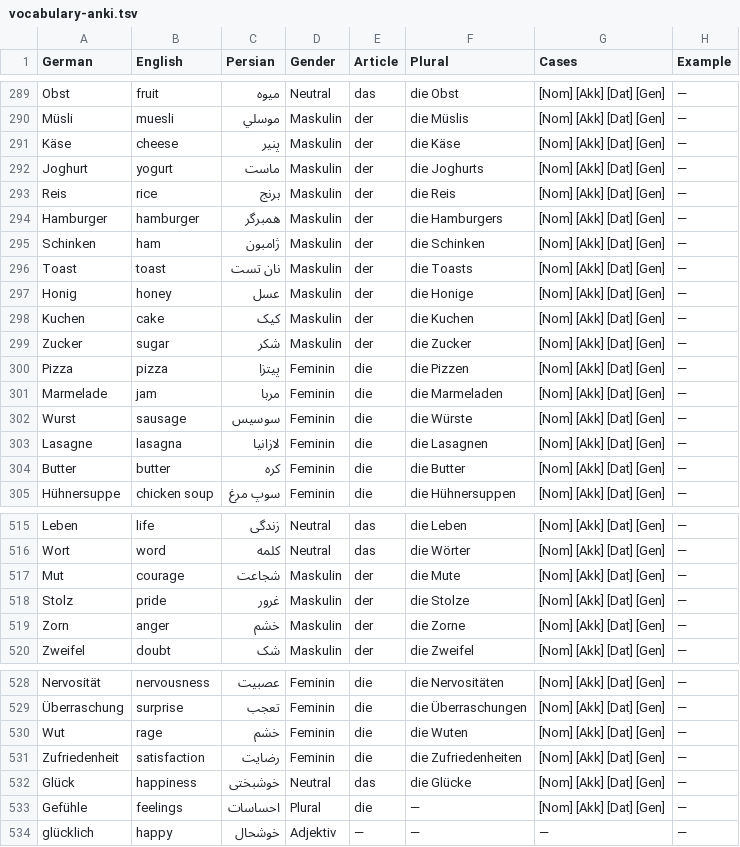
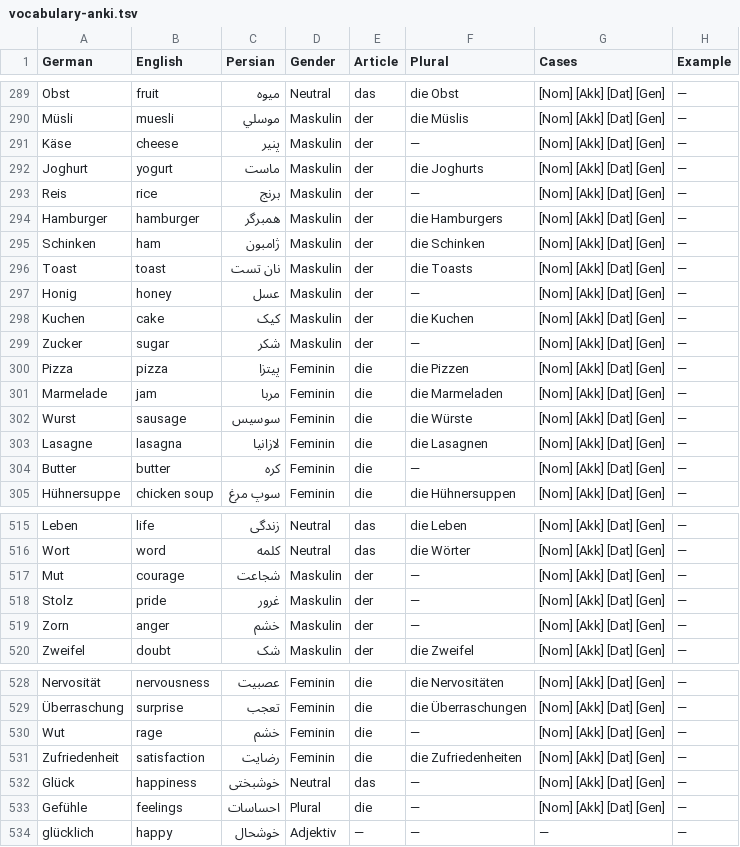
Before and after one commit to alisadeghiaghili/Deutsch, a TSV file: A1/flashcards/vocabulary-anki.tsv, drawn as a sheet; only a part is shown, gaps mark what is left out; the diff covers the shown part only.

```diff
--- a/A1/flashcards/vocabulary-anki.tsv
+++ b/A1/flashcards/vocabulary-anki.tsv
@@ -290,5 +290,5 @@ Obst	fruit	میوه	Neutral	das	die Obst	[Nom] [Akk] [Dat] [Gen]	—
 Müsli	muesli	موسلي	Maskulin	der	die Müslis	[Nom] [Akk] [Dat] [Gen]	—
-Käse	cheese	پنیر	Maskulin	der	die Käse	[Nom] [Akk] [Dat] [Gen]	—
+Käse	cheese	پنیر	Maskulin	der	—	[Nom] [Akk] [Dat] [Gen]	—
 Joghurt	yogurt	ماست	Maskulin	der	die Joghurts	[Nom] [Akk] [Dat] [Gen]	—
-Reis	rice	برنج	Maskulin	der	die Reis	[Nom] [Akk] [Dat] [Gen]	—
+Reis	rice	برنج	Maskulin	der	—	[Nom] [Akk] [Dat] [Gen]	—
 Hamburger	hamburger	همبرگر	Maskulin	der	die Hamburgers	[Nom] [Akk] [Dat] [Gen]	—
@@ -296,5 +296,5 @@ Schinken	ham	ژامبون	Maskulin	der	die Schinken	[Nom] [Akk] [Dat] [Gen]	—
 Toast	toast	نان تست	Maskulin	der	die Toasts	[Nom] [Akk] [Dat] [Gen]	—
-Honig	honey	عسل	Maskulin	der	die Honige	[Nom] [Akk] [Dat] [Gen]	—
+Honig	honey	عسل	Maskulin	der	—	[Nom] [Akk] [Dat] [Gen]	—
 Kuchen	cake	کیک	Maskulin	der	die Kuchen	[Nom] [Akk] [Dat] [Gen]	—
-Zucker	sugar	شکر	Maskulin	der	die Zucker	[Nom] [Akk] [Dat] [Gen]	—
+Zucker	sugar	شکر	Maskulin	der	—	[Nom] [Akk] [Dat] [Gen]	—
 Pizza	pizza	پیتزا	Feminin	die	die Pizzen	[Nom] [Akk] [Dat] [Gen]	—
@@ -303,3 +303,3 @@ Wurst	sausage	سوسیس	Feminin	die	die Würste	[Nom] [Akk] [Dat] [Gen]	—
 Lasagne	lasagna	لازانیا	Feminin	die	die Lasagnen	[Nom] [Akk] [Dat] [Gen]	—
-Butter	butter	کره	Feminin	die	die Butter	[Nom] [Akk] [Dat] [Gen]	—
+Butter	butter	کره	Feminin	die	—	[Nom] [Akk] [Dat] [Gen]	—
 Hühnersuppe	chicken soup	سوپ مرغ	Feminin	die	die Hühnersuppen	[Nom] [Akk] [Dat] [Gen]	—
@@ -516,5 +516,5 @@ Leben	life	زندگی	Neutral	das	die Leben	[Nom] [Akk] [Dat] [Gen]	—
 Wort	word	کلمه	Neutral	das	die Wörter	[Nom] [Akk] [Dat] [Gen]	—
-Mut	courage	شجاعت	Maskulin	der	die Mute	[Nom] [Akk] [Dat] [Gen]	—
-Stolz	pride	غرور	Maskulin	der	die Stolze	[Nom] [Akk] [Dat] [Gen]	—
-Zorn	anger	خشم	Maskulin	der	die Zorne	[Nom] [Akk] [Dat] [Gen]	—
+Mut	courage	شجاعت	Maskulin	der	—	[Nom] [Akk] [Dat] [Gen]	—
+Stolz	pride	غرور	Maskulin	der	—	[Nom] [Akk] [Dat] [Gen]	—
+Zorn	anger	خشم	Maskulin	der	—	[Nom] [Akk] [Dat] [Gen]	—
 Zweifel	doubt	شک	Maskulin	der	die Zweifel	[Nom] [Akk] [Dat] [Gen]	—
@@ -529,5 +529,5 @@ Nervosität	nervousness	عصبیت	Feminin	die	die Nervositäten	[Nom] [Akk] [Da
 Überraschung	surprise	تعجب	Feminin	die	die Überraschungen	[Nom] [Akk] [Dat] [Gen]	—
-Wut	rage	خشم	Feminin	die	die Wuten	[Nom] [Akk] [Dat] [Gen]	—
+Wut	rage	خشم	Feminin	die	—	[Nom] [Akk] [Dat] [Gen]	—
 Zufriedenheit	satisfaction	رضایت	Feminin	die	die Zufriedenheiten	[Nom] [Akk] [Dat] [Gen]	—
-Glück	happiness	خوشبختی	Neutral	das	die Glücke	[Nom] [Akk] [Dat] [Gen]	—
+Glück	happiness	خوشبختی	Neutral	das	—	[Nom] [Akk] [Dat] [Gen]	—
 Gefühle	feelings	احساسات	Plural	die	—	[Nom] [Akk] [Dat] [Gen]	—
```
Also changed, not shown: 12 edited cells elsewhere in this file, A2/flashcards/vocabulary-anki.tsv, B1/flashcards/vocabulary-anki.tsv, 8 other files.
